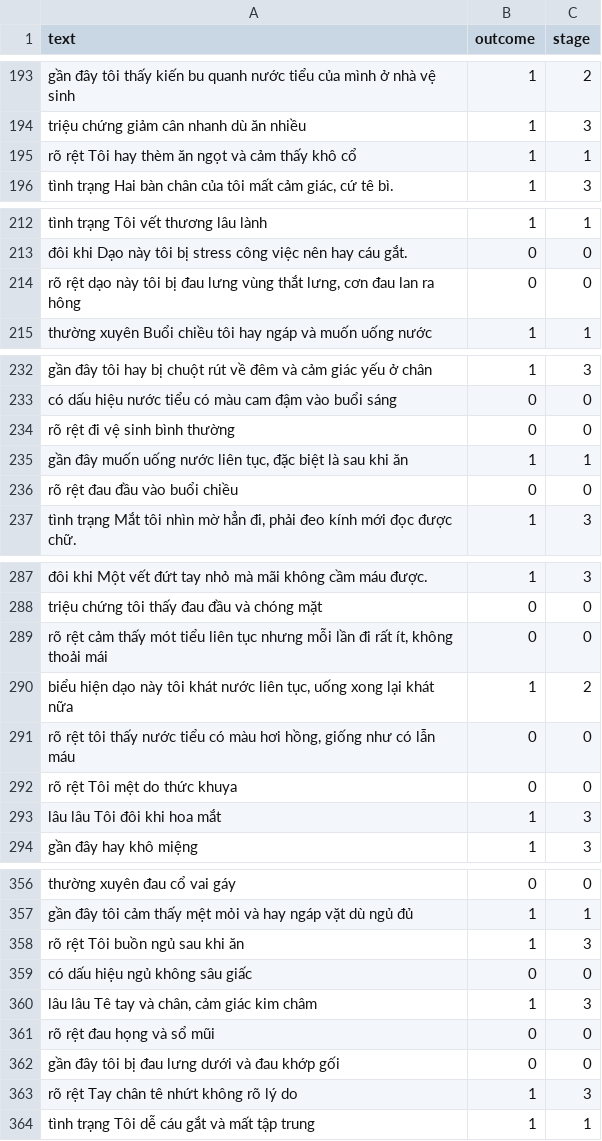
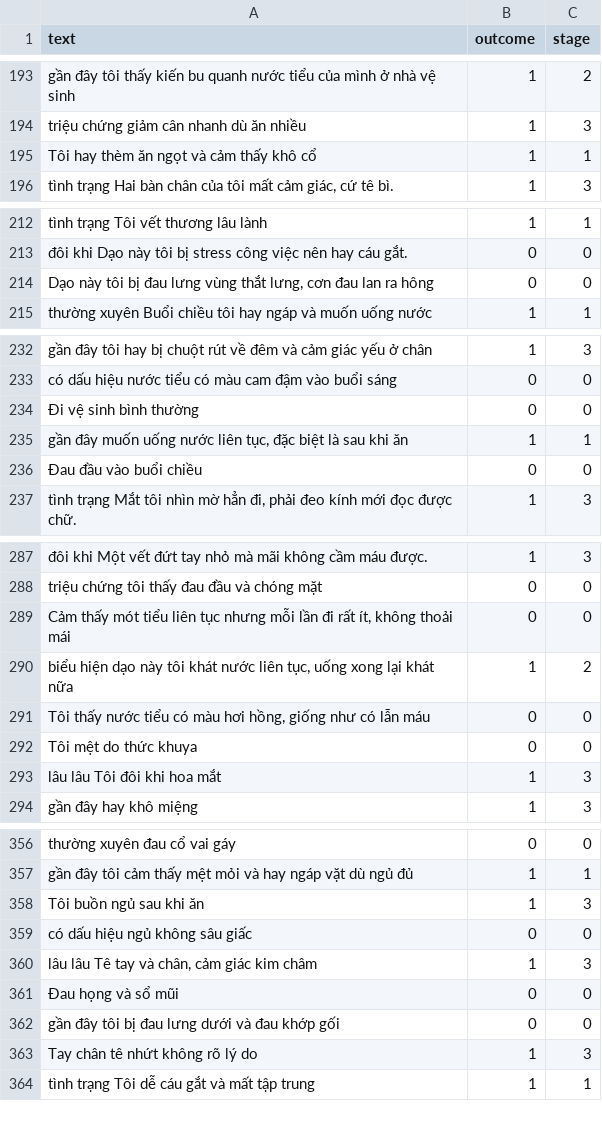
Before and after one commit to Tranduong03/diabetes-diagnosis-system, a CSV file: datasets/raw/symptoms.csv, drawn as a sheet; only a part is shown, gaps mark what is left out; the diff covers the shown part only; the diff names each change by its address in the sheet, - before the commit and + after, or states it on an @@ line.

```diff
--- a/datasets/raw/symptoms.csv
+++ b/datasets/raw/symptoms.csv
-A195 (text): rõ rệt Tôi hay thèm ăn ngọt và cảm thấy khô cổ
+A195 (text): Tôi hay thèm ăn ngọt và cảm thấy khô cổ
-A214 (text): rõ rệt dạo này tôi…
+A214 (text): Dạo này tôi…
-A234 (text): rõ rệt đi vệ sinh bình thường
+A234 (text): Đi vệ sinh bình thường
-A236 (text): rõ rệt đau đầu vào buổi chiều
+A236 (text): Đau đầu vào buổi chiều
-A289 (text): rõ rệt cảm thấy mót…
+A289 (text): Cảm thấy mót…
-A291 (text): rõ rệt tôi thấy nước…
+A291 (text): Tôi thấy nước…
-A292 (text): rõ rệt Tôi mệt do thức khuya
+A292 (text): Tôi mệt do thức khuya
-A358 (text): rõ rệt Tôi buồn ngủ sau khi ăn
+A358 (text): Tôi buồn ngủ sau khi ăn
-A361 (text): rõ rệt đau họng và sổ mũi
+A361 (text): Đau họng và sổ mũi
-A363 (text): rõ rệt Tay chân tê nhứt không rõ lý do
+A363 (text): Tay chân tê nhứt không rõ lý do
```
Also changed, not shown: 17 edited cells elsewhere in this file.
